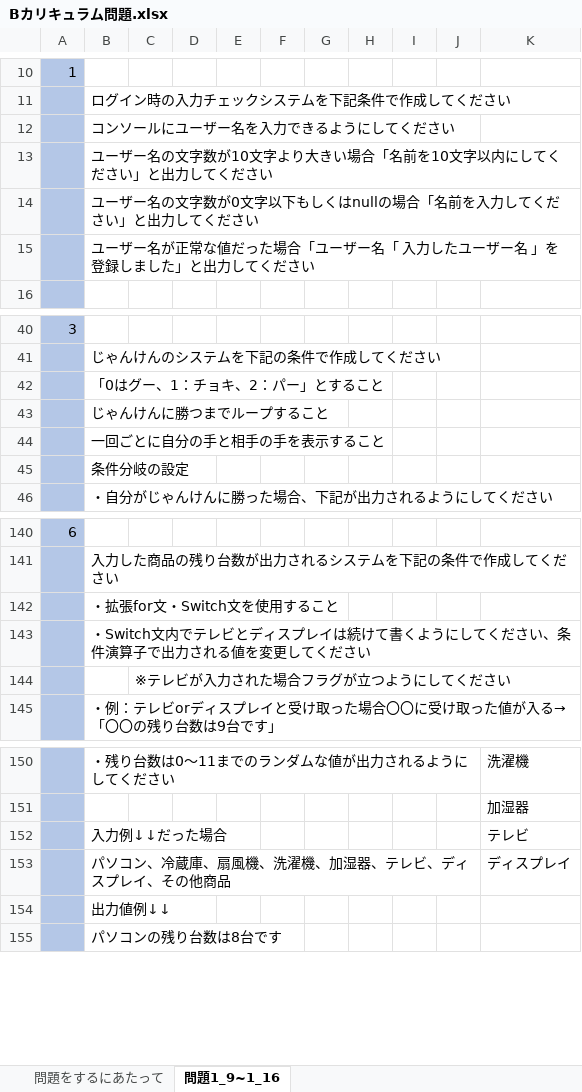
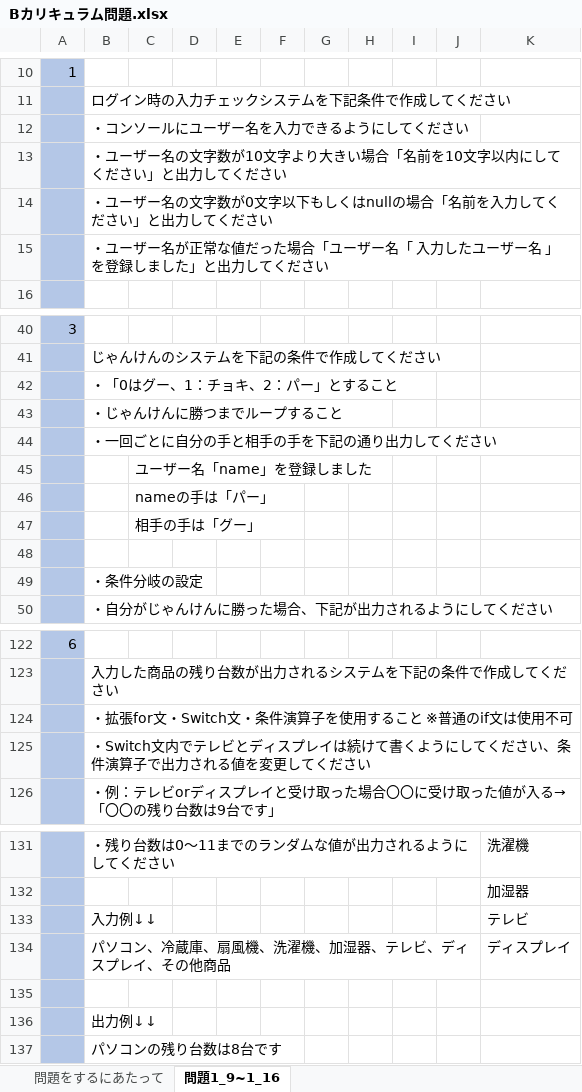
Before and after one commit to ShimizuTomochika/Kadai_Answer, an Excel workbook: curriculum_Excel/Bカリキュラム問題.xlsx, sheet 問題1_9~1_16, drawn as a sheet; only a part is shown, gaps mark what is left out; values as stored, in another font and other column widths than the file's, no borders; charts and pictures and table styles not drawn; removed rows and columns are numbered as before the commit, all else as after; the diff covers the shown part only; the diff names each change by its address in the sheet, - before the commit and + after, or states it on an @@ line.

```diff
--- a/curriculum_Excel/Bカリキュラム問題.xlsx (sheet 問題1_9~1_16)
+++ b/curriculum_Excel/Bカリキュラム問題.xlsx (sheet 問題1_9~1_16)
-B12: コンソールにユーザー名を入力できるようにしてください
+B12: ・コンソールにユーザー名を入力できるようにしてください
-B13: ユーザー…
+B13: ・ユーザー…
-B14: ユーザー…
+B14: ・ユーザー…
-B15: ユーザー…
+B15: ・ユーザー…
-B42: 「0はグー、1：チョキ、2：パー」とすること
+B42: ・「0はグー、1：チョキ、2：パー」とすること
-B43: じゃんけんに勝つまでループすること
+B43: ・じゃんけんに勝つまでループすること
-B44: 一回ごとに自分の手と相手の手を表示すること
+B44: ・一回ごとに自分の手と相手の手を下記の通り出力してください
+row 45:  |  | ユーザー名「name」を登録しました
+row 46:  |  | nameの手は「パー」
+row 47:  |  | 相手の手は「グー」
+row 48: (empty)
-B49: 条件分岐の設定
+B49: ・条件分岐の設定
-B124: ・拡張for文・Switch文を使用すること
+B124: ・拡張for文・Switch文・条件演算子を使用すること ※普通のif文は使用不可
-row 144:  |  | ※テレビが入力された場合フラグが立つようにしてください
-B133: 入力例↓↓だった場合
+B133: 入力例↓↓
+row 135: (empty)
-B136: 出力値例↓↓
+B136: 出力例↓↓
```
Also changed, not shown: 2 added rows and 24 removed rows elsewhere in this sheet, charts or pictures, 2 other files.
